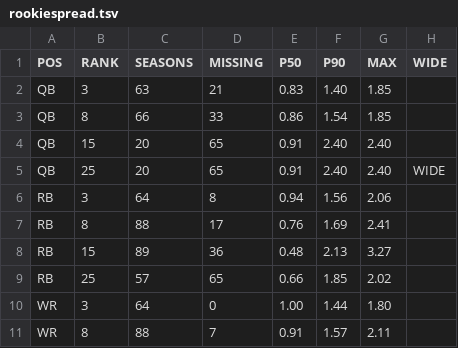
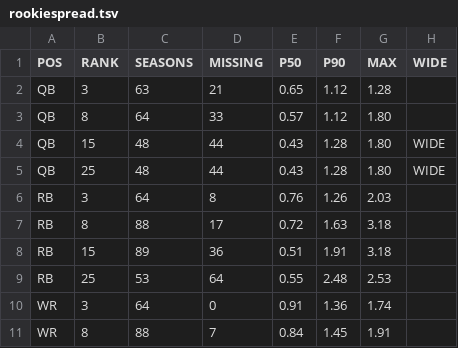
Before and after one commit to bborchardt/fuad, a TSV file: docs/figures/fuad/2026/rookiespread.tsv, drawn as a sheet; only a part is shown; the diff covers the shown part only.

Commit message:
Document the tapered dynasty adjustment and the normalisation it exposed
The two indices section described a blend that no longer exists. It now describes
what replaced it and why the two more obvious things failed: reading a rookie's
dynasty rank off the veteran curve mixes populations, and indexing a rookie curve
by dynasty rank leaves 27 of 117 rookies with any level at all.

The spread section carries the second correction: a multiplier normalised on its
window's mean and applied to a rank's level does not reproduce the season it came
from, and at rookie QB1 each season arrived 68% too large.

```diff
--- a/docs/figures/fuad/2026/rookiespread.tsv
+++ b/docs/figures/fuad/2026/rookiespread.tsv
@@ -1,11 +1,11 @@
 POS	RANK	SEASONS	MISSING	P50	P90	MAX	WIDE
-QB	3	63	21	0.83	1.40	1.85	
-QB	8	66	33	0.86	1.54	1.85	
-QB	15	20	65	0.91	2.40	2.40	
-QB	25	20	65	0.91	2.40	2.40	WIDE
-RB	3	64	8	0.94	1.56	2.06	
-RB	8	88	17	0.76	1.69	2.41	
-RB	15	89	36	0.48	2.13	3.27	
-RB	25	57	65	0.66	1.85	2.02	
-WR	3	64	0	1.00	1.44	1.80	
-WR	8	88	7	0.91	1.57	2.11	
+QB	3	63	21	0.65	1.12	1.28	
+QB	8	64	33	0.57	1.12	1.80	
+QB	15	48	44	0.43	1.28	1.80	WIDE
+QB	25	48	44	0.43	1.28	1.80	WIDE
+RB	3	64	8	0.76	1.26	2.03	
+RB	8	88	17	0.72	1.63	3.18	
+RB	15	89	36	0.51	1.91	3.18	
+RB	25	53	64	0.55	2.48	2.53	
+WR	3	64	0	0.91	1.36	1.74	
+WR	8	88	7	0.84	1.45	1.91	
```
Also changed, not shown: 20 edited cells elsewhere in this file, 5 other files.
